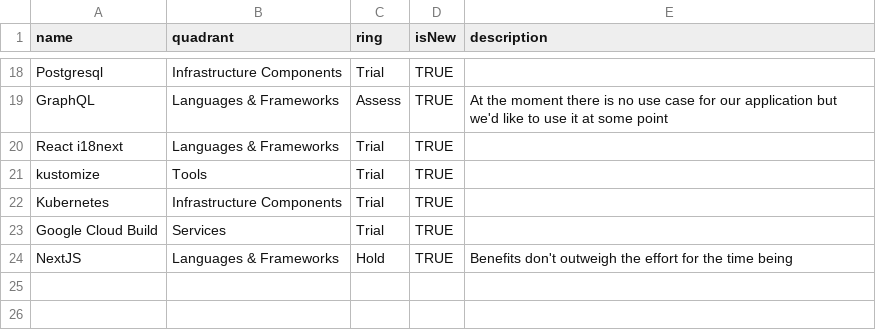
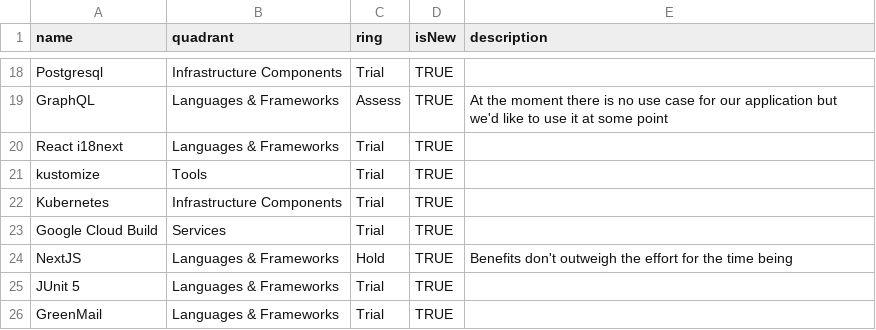
Before and after one commit to camunda/technology-radars, a CSV file: shared.csv, drawn as a sheet; only a part is shown, gaps mark what is left out.

Commit message:
Add JUnit 5 and GreenMail to shared tech radar

```diff
--- a/shared.csv
+++ b/shared.csv
@@ -24 +24,3 @@ Google Cloud Build,Services,Trial,TRUE,
 NextJS,Languages & Frameworks,Hold,TRUE,Benefits don't outweigh the effort for the time being
+JUnit 5,Languages & Frameworks,Trial,TRUE,
+GreenMail,Languages & Frameworks,Trial,TRUE,
```
